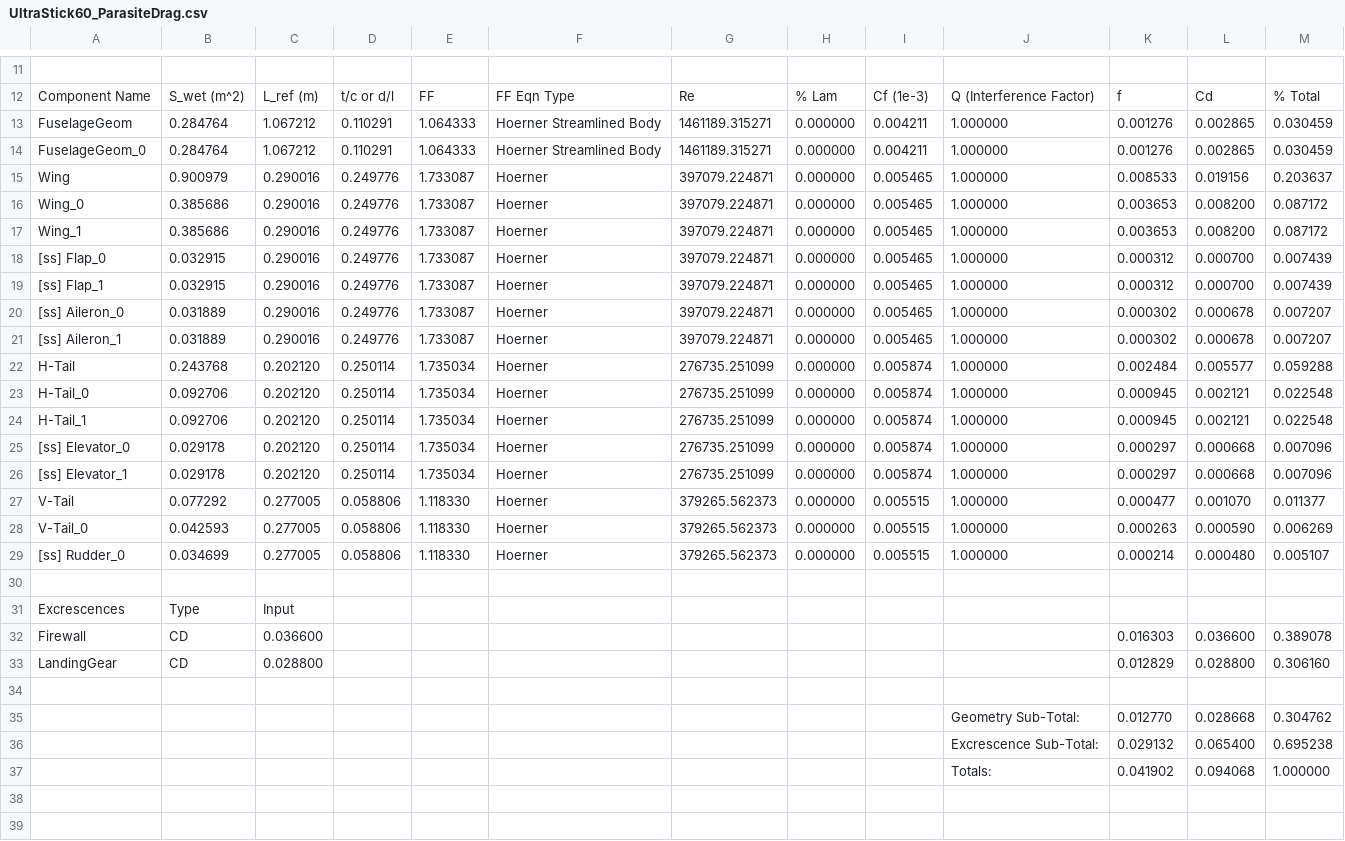
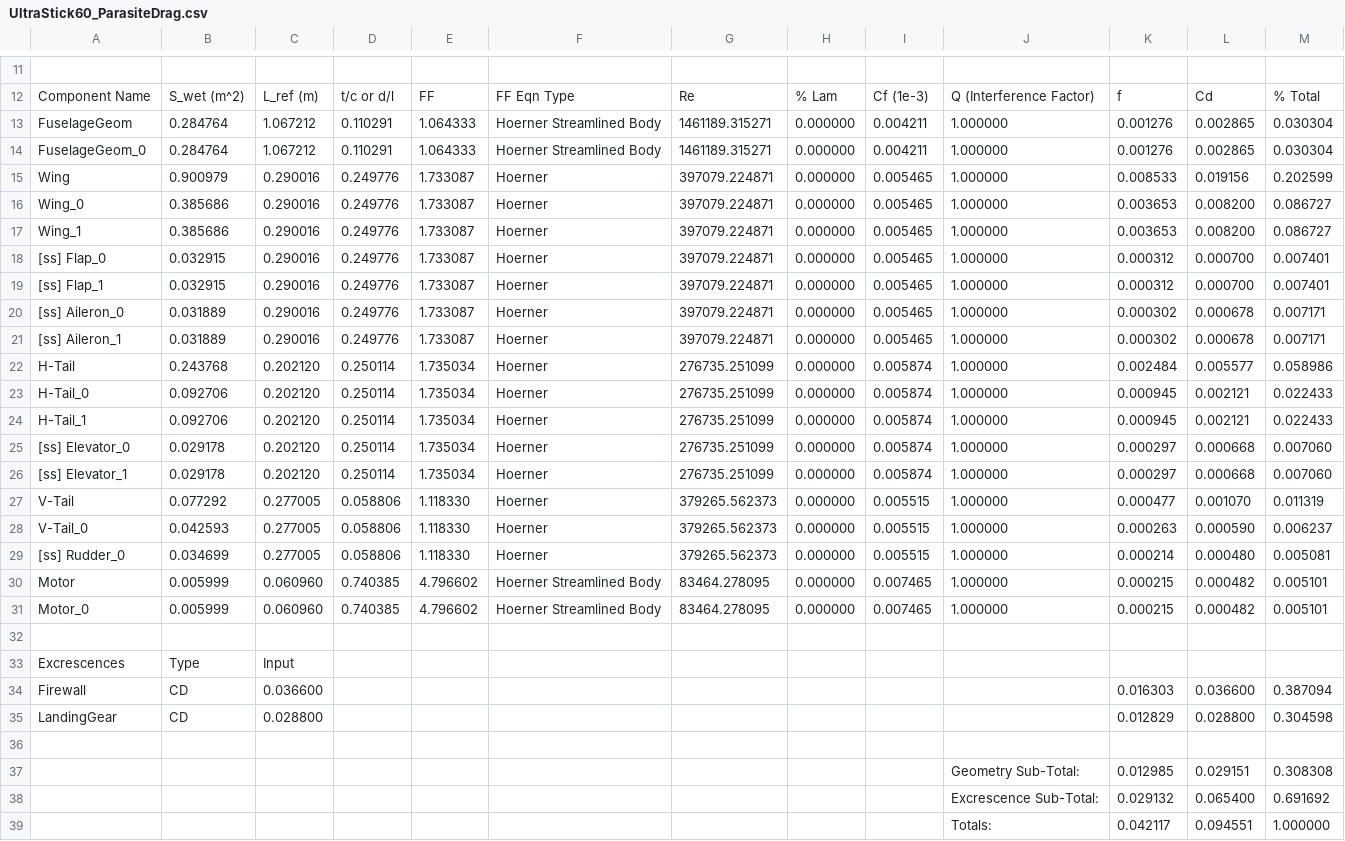
Before and after one commit to UASLab/OpenFlightSim, a CSV file: AeroDefinitions/OpenVSP/UltraStick60/UltraStick60_ParasiteDrag.csv, drawn as a sheet; only a part is shown, gaps mark what is left out; removed rows and columns are numbered as before the commit, all else as after; the diff names each change by its address in the sheet, - before the commit and + after, or states it on an @@ line.

```diff
--- a/AeroDefinitions/OpenVSP/UltraStick60/UltraStick60_ParasiteDrag.csv
+++ b/AeroDefinitions/OpenVSP/UltraStick60/UltraStick60_ParasiteDrag.csv
-M13:M14: 0.030459
+M13:M14: 0.030304
-M15: 0.203637
+M15: 0.202599
-M16:M17: 0.087172
+M16:M17: 0.086727
-M18:M19: 0.007439
+M18:M19: 0.007401
-M20:M21: 0.007207
+M20:M21: 0.007171
-M22: 0.059288
+M22: 0.058986
-M23:M24: 0.022548
+M23:M24: 0.022433
-M25:M26: 0.007096
+M25:M26: 0.007060
-M27: 0.011377
+M27: 0.011319
-M28: 0.006269
+M28: 0.006237
-M29: 0.005107
+M29: 0.005081
+row 30: Motor | 0.005999 | 0.060960 | 0.740385 | 4.796602 | Hoerner Streamlined Body | 83464.278095 | 0.000000 | 0.007465 | 1.000000 | 0.000215 | 0.000482 | 0.005101
+row 31: Motor_0 | 0.005999 | 0.060960 | 0.740385 | 4.796602 | Hoerner Streamlined Body | 83464.278095 | 0.000000 | 0.007465 | 1.000000 | 0.000215 | 0.000482 | 0.005101
-M34: 0.389078
+M34: 0.387094
-M35: 0.306160
+M35: 0.304598
-row 35:  |  |  |  |  |  |  |  |  | Geometry Sub-Total: | 0.012770 | 0.028668 | 0.304762
+row 37:  |  |  |  |  |  |  |  |  | Geometry Sub-Total: | 0.012985 | 0.029151 | 0.308308
-M38: 0.695238
+M38: 0.691692
-K39: 0.041902
+K39: 0.042117
-L39: 0.094068
+L39: 0.094551
```
Also changed, not shown: 18 other files.
